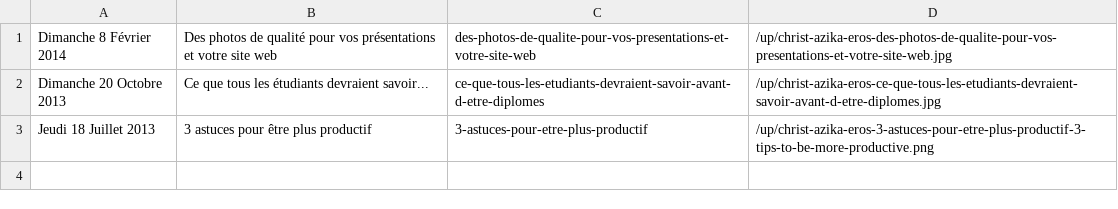
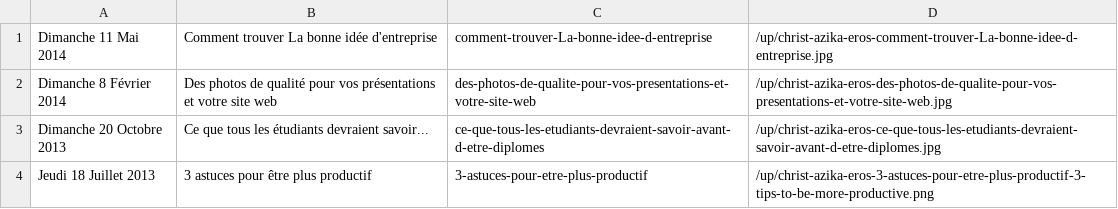
Before and after one commit to Supm4n/christ.azika-eros.org, a CSV file: index-fr.csv, drawn as a sheet; the diff names each change by its address in the sheet, - before the commit and + after, or states it on an @@ line.

```diff
--- a/index-fr.csv
+++ b/index-fr.csv
+row 1: Dimanche 11 Mai 2014 | Comment trouver La bonne idée d'entreprise | comment-trouver-La-bonne-idee-d-entreprise | /up/christ-azika-eros-comment-trouver-La-bonne-idee-d-entreprise.jpg
```
Also changed, not shown: 6 other files.
